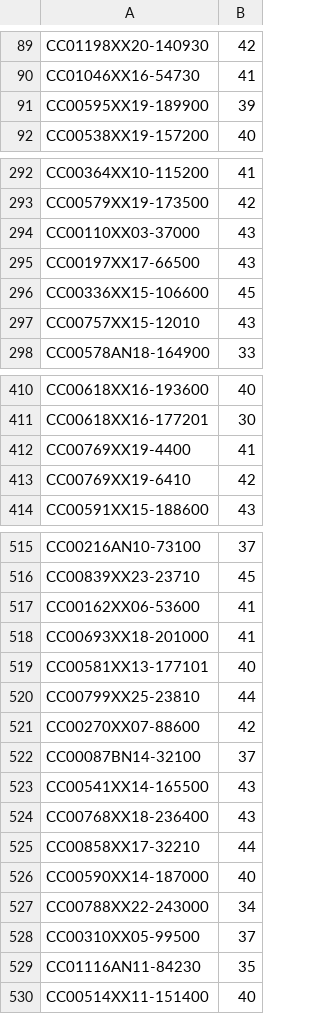
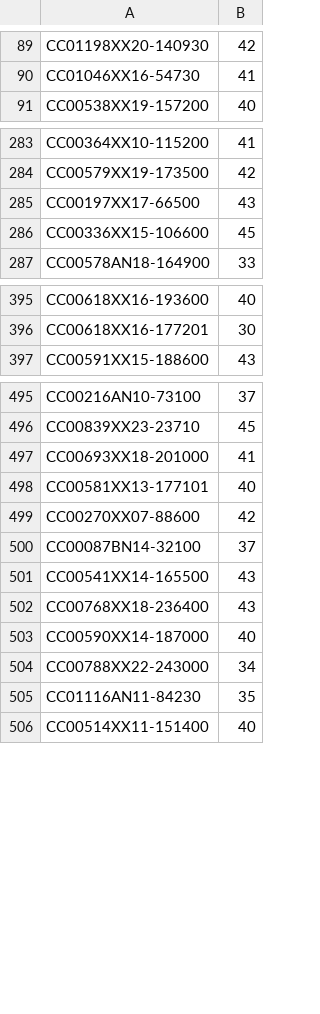
Before and after one commit to jcupitt/SurfaceAtlasConstruction, a TSV file: config/subjects.tsv, drawn as a sheet; only a part is shown, gaps mark what is left out; the diff covers the shown part only.

```diff
--- a/config/subjects.tsv
+++ b/config/subjects.tsv
@@ -90,3 +90,2 @@ CC01198XX20-140930	42
 CC01046XX16-54730	41
-CC00595XX19-189900	39
 CC00538XX19-157200	40
@@ -293,6 +284,4 @@ CC00364XX10-115200	41
 CC00579XX19-173500	42
-CC00110XX03-37000	43
 CC00197XX17-66500	43
 CC00336XX15-106600	45
-CC00757XX15-12010	43
 CC00578AN18-164900	33
@@ -411,4 +396,2 @@ CC00618XX16-193600	40
 CC00618XX16-177201	30
-CC00769XX19-4400	41
-CC00769XX19-6410	42
 CC00591XX15-188600	43
@@ -516,6 +496,4 @@ CC00216AN10-73100	37
 CC00839XX23-23710	45
-CC00162XX06-53600	41
 CC00693XX18-201000	41
 CC00581XX13-177101	40
-CC00799XX25-23810	44
 CC00270XX07-88600	42
@@ -524,6 +502,4 @@ CC00541XX14-165500	43
 CC00768XX18-236400	43
-CC00858XX17-32210	44
 CC00590XX14-187000	40
 CC00788XX22-243000	34
-CC00310XX05-99500	37
 CC01116AN11-84230	35
```
Also changed, not shown: 23 removed rows elsewhere in this file, 6 other files.
